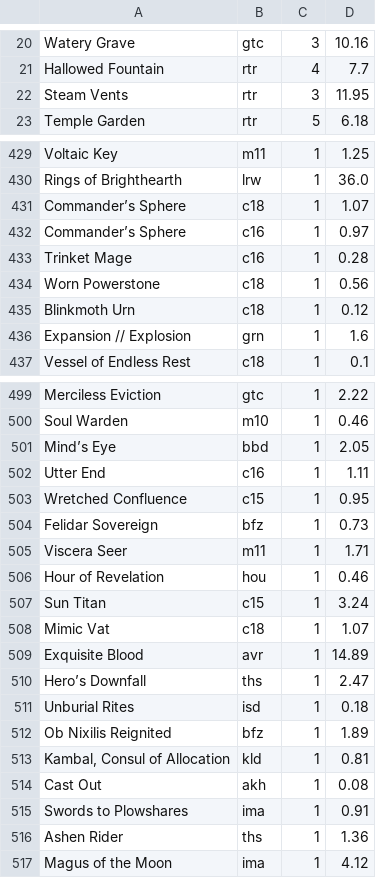
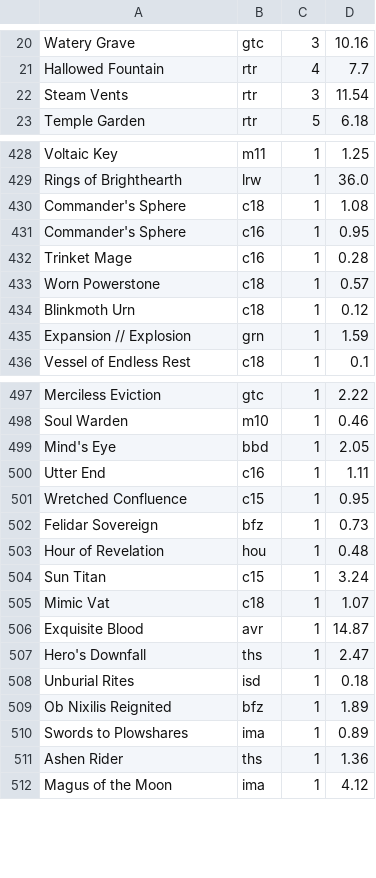
Before and after one commit to SallyGaluska/CardDB, a CSV file: prices_of_my_collection.csv, drawn as a sheet; only a part is shown, gaps mark what is left out; the diff covers the shown part only.

```diff
--- a/prices_of_my_collection.csv
+++ b/prices_of_my_collection.csv
@@ -21,3 +21,3 @@
 "Hallowed Fountain","rtr","4","7.7"
-"Steam Vents","rtr","3","11.95"
+"Steam Vents","rtr","3","11.54"
 "Temple Garden","rtr","5","6.18"
@@ -430,8 +429,8 @@
 "Rings of Brighthearth","lrw","1","36.0"
-"Commander’s Sphere","c18","1","1.07"
-"Commander’s Sphere","c16","1","0.97"
+"Commander's Sphere","c18","1","1.08"
+"Commander's Sphere","c16","1","0.95"
 "Trinket Mage","c16","1","0.28"
-"Worn Powerstone","c18","1","0.56"
+"Worn Powerstone","c18","1","0.57"
 "Blinkmoth Urn","c18","1","0.12"
-"Expansion // Explosion","grn","1","1.6"
+"Expansion // Explosion","grn","1","1.59"
 "Vessel of Endless Rest","c18","1","0.1"
@@ -500,3 +498,3 @@
 "Soul Warden","m10","1","0.46"
-"Mind’s Eye","bbd","1","2.05"
+"Mind's Eye","bbd","1","2.05"
 "Utter End","c16","1","1.11"
@@ -504,13 +502,10 @@
 "Felidar Sovereign","bfz","1","0.73"
-"Viscera Seer","m11","1","1.71"
-"Hour of Revelation","hou","1","0.46"
+"Hour of Revelation","hou","1","0.48"
 "Sun Titan","c15","1","3.24"
 "Mimic Vat","c18","1","1.07"
-"Exquisite Blood","avr","1","14.89"
-"Hero’s Downfall","ths","1","2.47"
+"Exquisite Blood","avr","1","14.87"
+"Hero's Downfall","ths","1","2.47"
 "Unburial Rites","isd","1","0.18"
 "Ob Nixilis Reignited","bfz","1","1.89"
-"Kambal, Consul of Allocation","kld","1","0.81"
-"Cast Out","akh","1","0.08"
-"Swords to Plowshares","ima","1","0.91"
+"Swords to Plowshares","ima","1","0.89"
 "Ashen Rider","ths","1","1.36"
```
Also changed, not shown: 2 removed rows and 100 edited cells elsewhere in this file, 2 other files.
